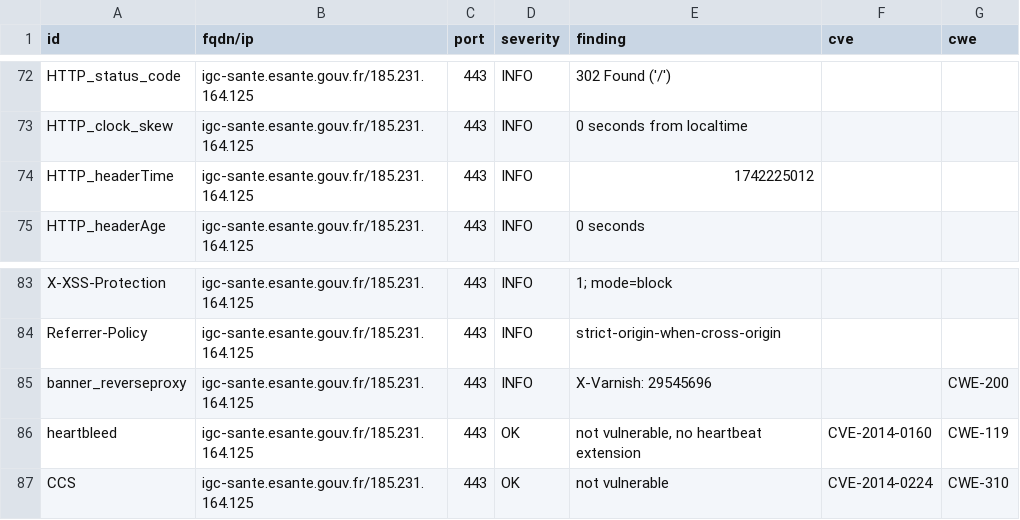
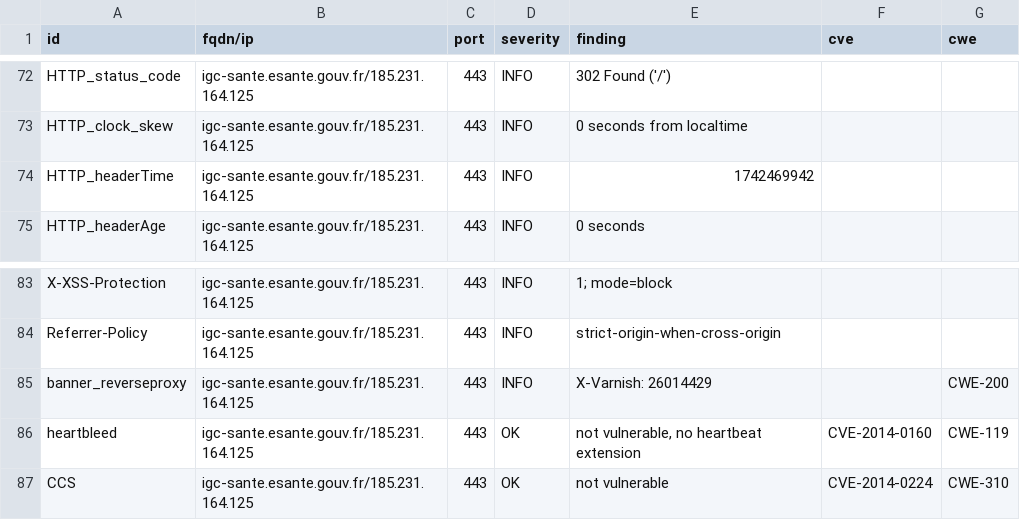
Before and after one commit to ansforge/dashlord_new, a CSV file: results/aHR0cDovL2lnYy1zYW50ZS5lc2FudGUuZ291di5mcg==/testssl.csv, drawn as a sheet; only a part is shown, gaps mark what is left out.

```diff
--- a/results/aHR0cDovL2lnYy1zYW50ZS5lc2FudGUuZ291di5mcg==/testssl.csv
+++ b/results/aHR0cDovL2lnYy1zYW50ZS5lc2FudGUuZ291di5mcg==/testssl.csv
@@ -73,3 +73,3 @@
 "HTTP_clock_skew","igc-sante.esante.gouv.fr/185.231.164.125","443","INFO","0 seconds from localtime","",""
-"HTTP_headerTime","igc-sante.esante.gouv.fr/185.231.164.125","443","INFO","1742225012","",""
+"HTTP_headerTime","igc-sante.esante.gouv.fr/185.231.164.125","443","INFO","1742469942","",""
 "HTTP_headerAge","igc-sante.esante.gouv.fr/185.231.164.125","443","INFO","0 seconds","",""
@@ -84,3 +84,3 @@
 "Referrer-Policy","igc-sante.esante.gouv.fr/185.231.164.125","443","INFO","strict-origin-when-cross-origin","",""
-"banner_reverseproxy","igc-sante.esante.gouv.fr/185.231.164.125","443","INFO","X-Varnish: 29545696","","CWE-200"
+"banner_reverseproxy","igc-sante.esante.gouv.fr/185.231.164.125","443","INFO","X-Varnish: 26014429","","CWE-200"
 "heartbleed","igc-sante.esante.gouv.fr/185.231.164.125","443","OK","not vulnerable, no heartbeat extension","CVE-2014-0160","CWE-119"
```
Also changed, not shown: 15 other files.
